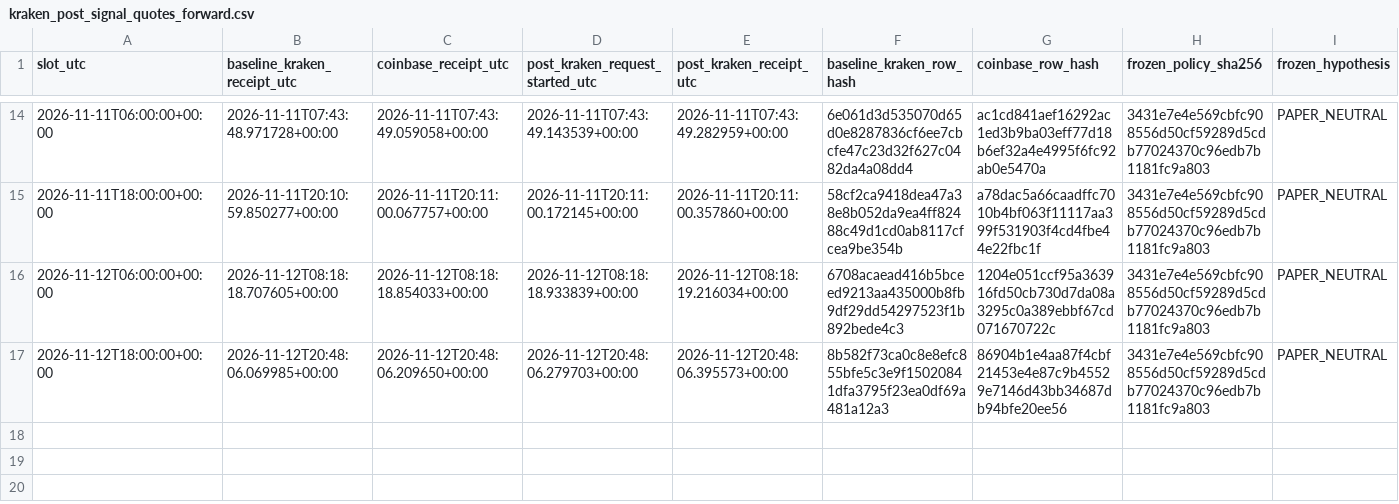
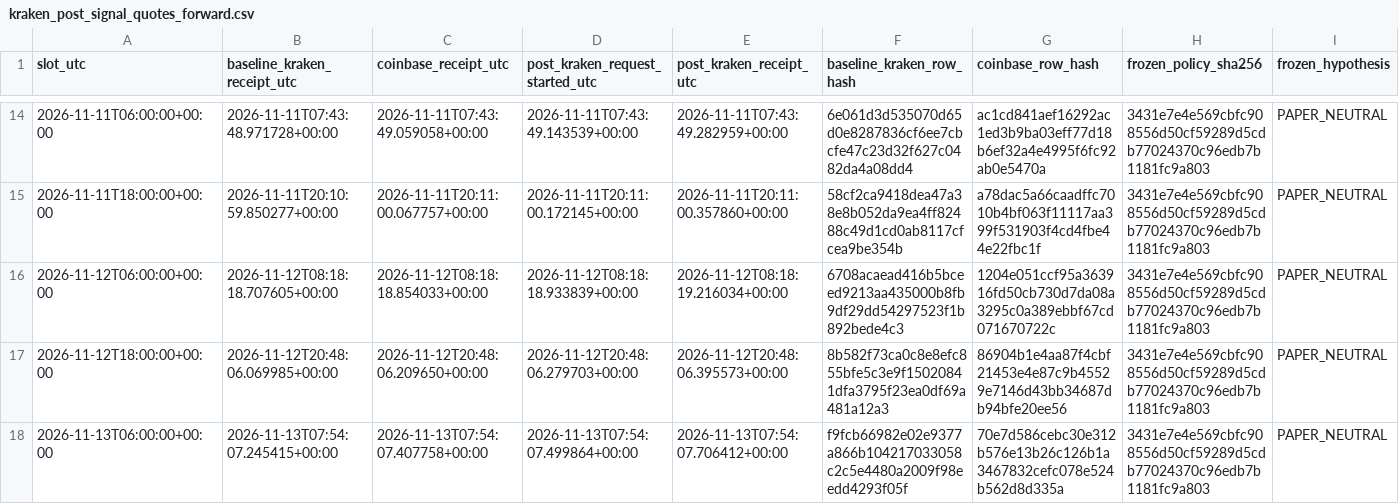
Before and after one commit to aussiekarl-gif/BTC_Composite, a CSV file: data/research_forward_validation/kraken_post_signal_quotes_forward.csv, drawn as a sheet; only a part is shown, gaps mark what is left out; rows hold the shown columns only; the diff names each change by its address in the sheet, - before the commit and + after, or states it on an @@ line.

```diff
--- a/data/research_forward_validation/kraken_post_signal_quotes_forward.csv
+++ b/data/research_forward_validation/kraken_post_signal_quotes_forward.csv
+row 18: 2026-11-13T06:00:00+00:00 | 2026-11-13T07:54:07.245415+00:00 | 2026-11-13T07:54:07.407758+00:00 | 2026-11-13T07:54:07.499864+00:00 | 2026-11-13T07:54:07.706412+00:00 | f9fcb66982e02e9377a866b104217033058c2c5e4480a2009f98eedd4293f05f | 70e7d586cebc30e312b576e13b26c126b1a3467832cefc078e524b562d8d335a | 3431e7e4e569cbfc908556d50cf59289d5cdb77024370c96edb7b1181fc9a803 | PAPER_NEUTRAL
```
Also changed, not shown: data/research_forward_validation/coinbase_trade_samples_forward.csv, data/research_forward_validation/kraken_spot_depth_forward.csv.
